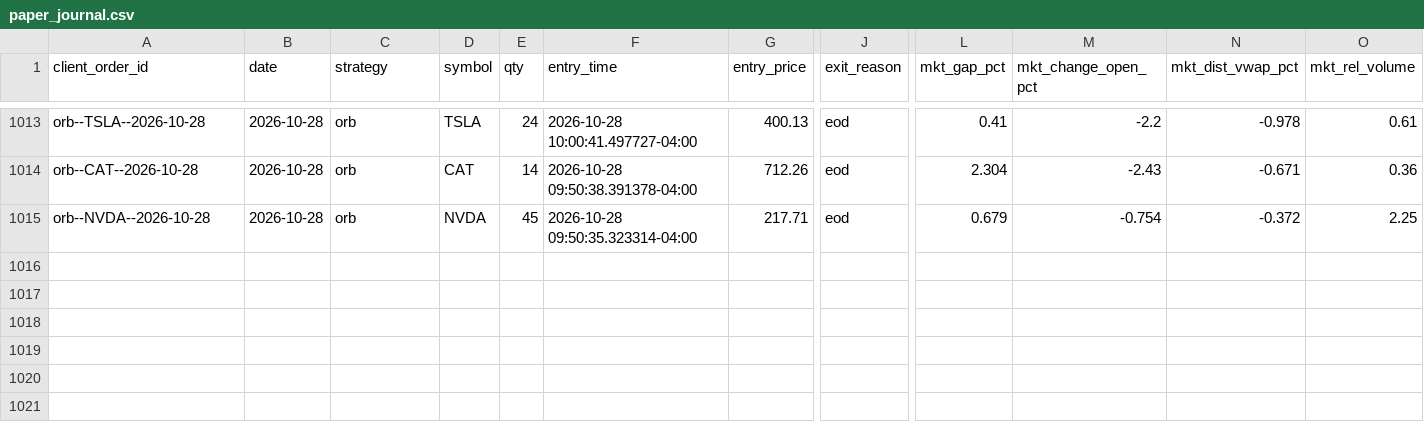
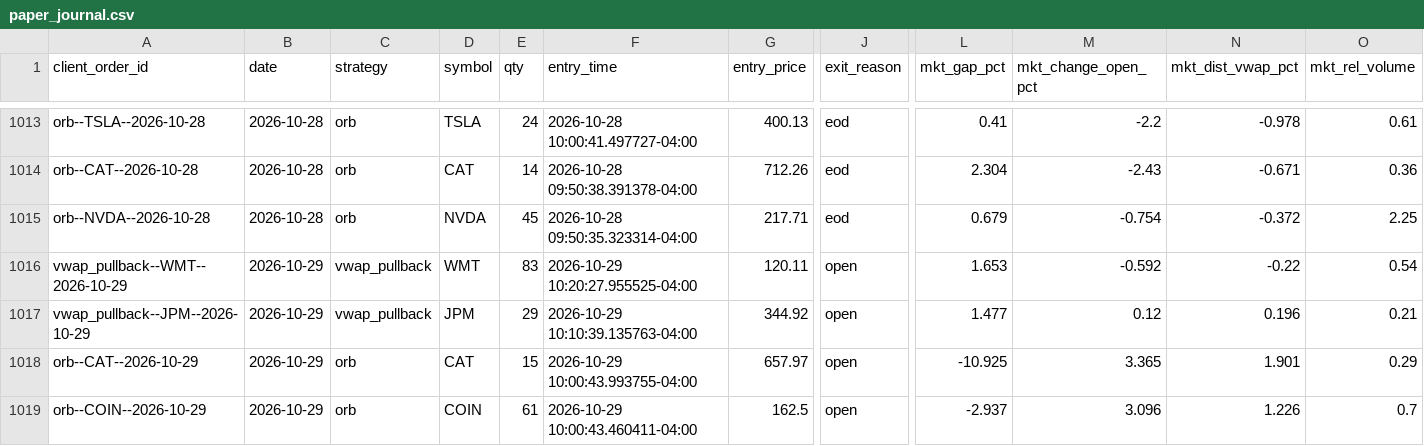
Before and after one commit to CollinChris/trading-strategy-lab, a CSV file: results/paper_journal.csv, drawn as a sheet; only a part is shown, gaps mark what is left out; rows hold the shown columns only; the diff names each change by its address in the sheet, - before the commit and + after, or states it on an @@ line.

```diff
--- a/results/paper_journal.csv
+++ b/results/paper_journal.csv
+row 1016: vwap_pullback--WMT--2026-10-29 | 2026-10-29 | vwap_pullback | WMT | 83 | 2026-10-29 10:20:27.955525-04:00 | 120.11 | open | 1.653 | -0.592 | -0.22 | 0.54
+row 1017: vwap_pullback--JPM--2026-10-29 | 2026-10-29 | vwap_pullback | JPM | 29 | 2026-10-29 10:10:39.135763-04:00 | 344.92 | open | 1.477 | 0.12 | 0.196 | 0.21
+row 1018: orb--CAT--2026-10-29 | 2026-10-29 | orb | CAT | 15 | 2026-10-29 10:00:43.993755-04:00 | 657.97 | open | -10.925 | 3.365 | 1.901 | 0.29
+row 1019: orb--COIN--2026-10-29 | 2026-10-29 | orb | COIN | 61 | 2026-10-29 10:00:43.460411-04:00 | 162.5 | open | -2.937 | 3.096 | 1.226 | 0.7
```
Also changed, not shown: 1 other file.
